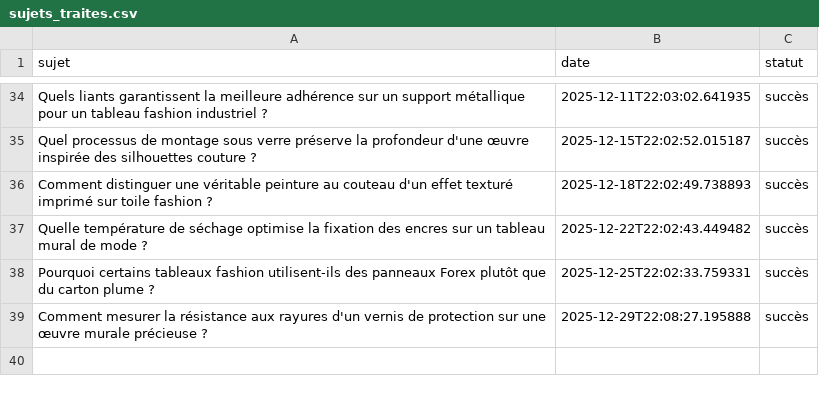
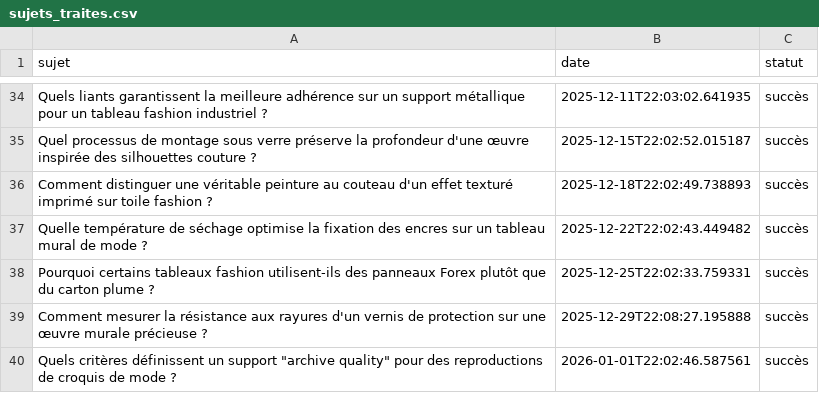
Before and after one commit to Metalosmose21/Mode-3, a CSV file: sujets_traites.csv, drawn as a sheet; only a part is shown, gaps mark what is left out.

```diff
--- a/sujets_traites.csv
+++ b/sujets_traites.csv
@@ -39 +39,2 @@ Pourquoi certains tableaux fashion utilisent-ils des panneaux Forex plutôt que
 Comment mesurer la résistance aux rayures d'un vernis de protection sur une œuvre murale précieuse ?,2025-12-29T22:08:27.195888,succès
+"Quels critères définissent un support ""archive quality"" pour des reproductions de croquis de mode ?",2026-01-01T22:02:46.587561,succès
```
Also changed, not shown: sujets.csv.
